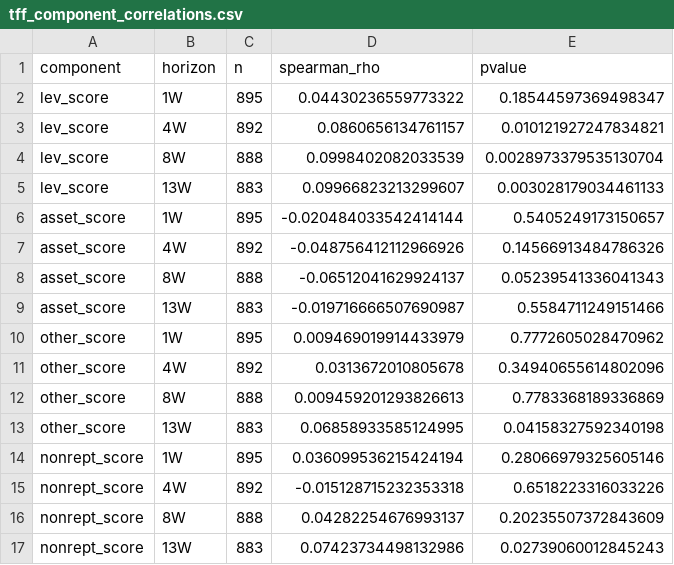
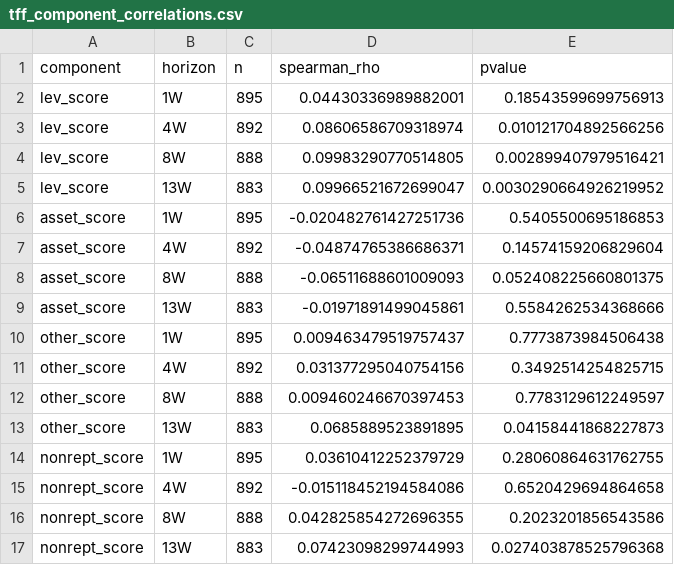
Before and after one commit to Garrincha077/senttrack, a CSV file: validation-output/tff_component_correlations.csv, drawn as a sheet; only a part is shown; the diff covers the shown part only.

```diff
--- a/validation-output/tff_component_correlations.csv
+++ b/validation-output/tff_component_correlations.csv
@@ -1,17 +1,17 @@
 component,horizon,n,spearman_rho,pvalue
-lev_score,1W,895,0.04430236559773322,0.18544597369498347
-lev_score,4W,892,0.0860656134761157,0.010121927247834821
-lev_score,8W,888,0.0998402082033539,0.0028973379535130704
-lev_score,13W,883,0.09966823213299607,0.003028179034461133
-asset_score,1W,895,-0.020484033542414144,0.5405249173150657
-asset_score,4W,892,-0.048756412112966926,0.14566913484786326
-asset_score,8W,888,-0.06512041629924137,0.05239541336041343
-asset_score,13W,883,-0.019716666507690987,0.5584711249151466
-other_score,1W,895,0.009469019914433979,0.7772605028470962
-other_score,4W,892,0.0313672010805678,0.34940655614802096
-other_score,8W,888,0.009459201293826613,0.7783368189336869
-other_score,13W,883,0.06858933585124995,0.04158327592340198
-nonrept_score,1W,895,0.036099536215424194,0.28066979325605146
-nonrept_score,4W,892,-0.015128715232353318,0.6518223316033226
-nonrept_score,8W,888,0.04282254676993137,0.20235507372843609
-nonrept_score,13W,883,0.07423734498132986,0.02739060012845243
+lev_score,1W,895,0.04430336989882001,0.18543599699756913
+lev_score,4W,892,0.08606586709318974,0.010121704892566256
+lev_score,8W,888,0.09983290770514805,0.002899407979516421
+lev_score,13W,883,0.09966521672699047,0.0030290664926219952
+asset_score,1W,895,-0.020482761427251736,0.5405500695186853
+asset_score,4W,892,-0.04874765386686371,0.14574159206829604
+asset_score,8W,888,-0.06511688601009093,0.052408225660801375
+asset_score,13W,883,-0.01971891499045861,0.5584262534368666
+other_score,1W,895,0.009463479519757437,0.7773873984506438
+other_score,4W,892,0.031377295040754156,0.3492514254825715
+other_score,8W,888,0.009460246670397453,0.7783129612249597
+other_score,13W,883,0.0685889523891895,0.04158441868227873
+nonrept_score,1W,895,0.03610412252379729,0.28060864631762755
+nonrept_score,4W,892,-0.015118452194584086,0.6520429694864658
+nonrept_score,8W,888,0.042825854272696355,0.2023201856543586
+nonrept_score,13W,883,0.07423098299744993,0.027403878525796368
```
Also changed, not shown: 48 edited cells elsewhere in this file, validation-output/cot_v2_bin_results.csv, validation-output/cot_v2_weekly_scores.csv, 9 other files.
